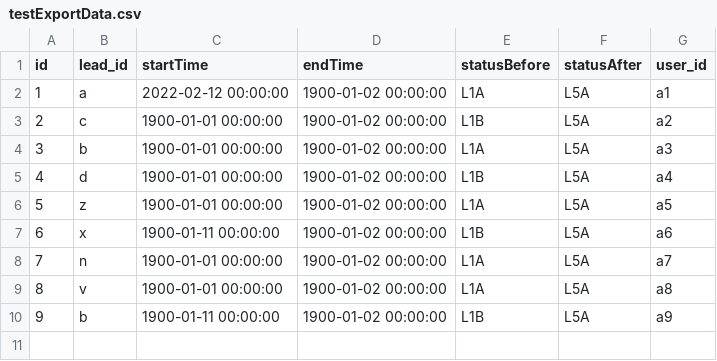
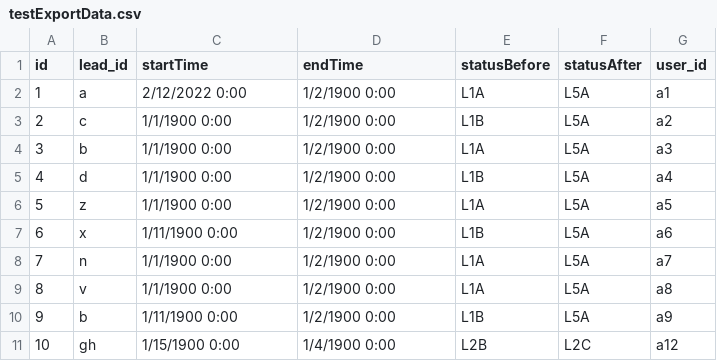
Before and after one commit to hoangnkadt/test_TDD, a CSV file: testExportData.csv, drawn as a sheet.

Commit message:
uodate data

```diff
--- a/testExportData.csv
+++ b/testExportData.csv
@@ -1,10 +1,11 @@
 id,lead_id,startTime,endTime,statusBefore,statusAfter,user_id
-1,a,2022-02-12 00:00:00,1900-01-02 00:00:00,L1A,L5A,a1
-2,c,1900-01-01 00:00:00,1900-01-02 00:00:00,L1B,L5A,a2
-3,b,1900-01-01 00:00:00,1900-01-02 00:00:00,L1A,L5A,a3
-4,d,1900-01-01 00:00:00,1900-01-02 00:00:00,L1B,L5A,a4
-5,z,1900-01-01 00:00:00,1900-01-02 00:00:00,L1A,L5A,a5
-6,x,1900-01-11 00:00:00,1900-01-02 00:00:00,L1B,L5A,a6
-7,n,1900-01-01 00:00:00,1900-01-02 00:00:00,L1A,L5A,a7
-8,v,1900-01-01 00:00:00,1900-01-02 00:00:00,L1A,L5A,a8
-9,b,1900-01-11 00:00:00,1900-01-02 00:00:00,L1B,L5A,a9
+1,a,2/12/2022 0:00,1/2/1900 0:00,L1A,L5A,a1
+2,c,1/1/1900 0:00,1/2/1900 0:00,L1B,L5A,a2
+3,b,1/1/1900 0:00,1/2/1900 0:00,L1A,L5A,a3
+4,d,1/1/1900 0:00,1/2/1900 0:00,L1B,L5A,a4
+5,z,1/1/1900 0:00,1/2/1900 0:00,L1A,L5A,a5
+6,x,1/11/1900 0:00,1/2/1900 0:00,L1B,L5A,a6
+7,n,1/1/1900 0:00,1/2/1900 0:00,L1A,L5A,a7
+8,v,1/1/1900 0:00,1/2/1900 0:00,L1A,L5A,a8
+9,b,1/11/1900 0:00,1/2/1900 0:00,L1B,L5A,a9
+10,gh,1/15/1900 0:00,1/4/1900 0:00,L2B,L2C,a12
```
Also changed, not shown: 1 other file.
